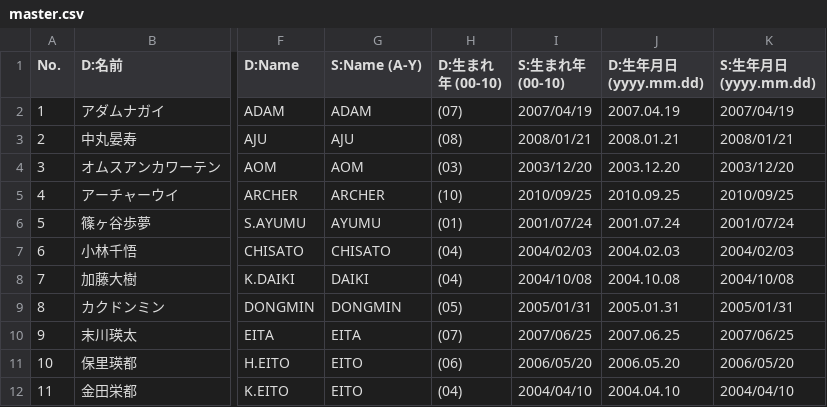
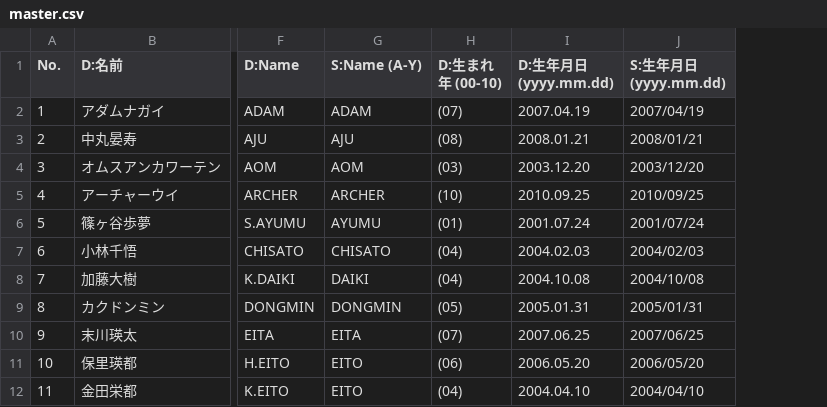
Before and after one commit to pickmeup-s/produce101-shinsekai-pick, a CSV file: data/master.csv, drawn as a sheet; only a part is shown, gaps mark what is left out; the diff names each change by its address in the sheet, - before the commit and + after, or states it on an @@ line.

Commit message:
Update master.csv

```diff
--- a/data/master.csv
+++ b/data/master.csv
-column I (S:生まれ年 (00-10)), rows 2-12: 2007/04/19 | 2008/01/21 | 2003/12/20 | 2010/09/25 | 2001/07/24 | 2004/02/03 | 2004/10/08 | 2005/01/31 | 2007/06/25 | 2006/05/20 | 2004/04/10
```
